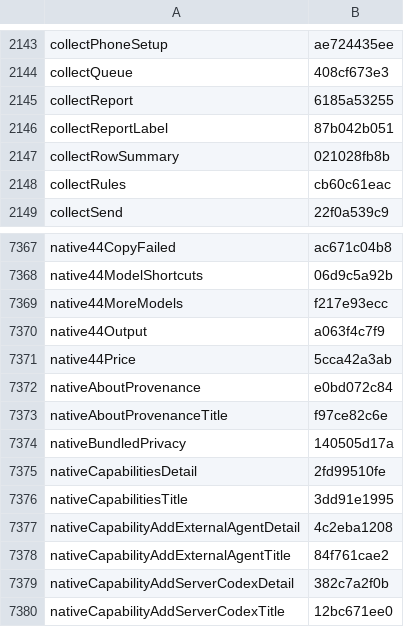
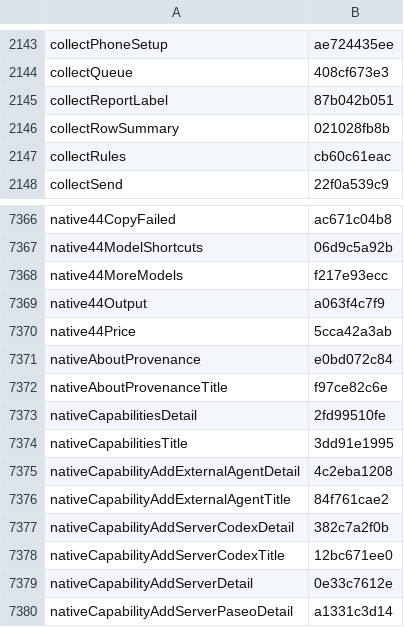
Before and after one commit to Eslamasabry/opencode-mobile-next, a TSV file: native/tools/strings/translation-state/es.tsv, drawn as a sheet; only a part is shown, gaps mark what is left out; the shorter side is filled out with more unchanged rows.

```diff
--- a/native/tools/strings/translation-state/es.tsv
+++ b/native/tools/strings/translation-state/es.tsv
@@ -2144,3 +2144,2 @@ collectPhoneSetup	ae724435ee
 collectQueue	408cf673e3
-collectReport	6185a53255
 collectReportLabel	87b042b051
@@ -7373,3 +7372,2 @@ nativeAboutProvenance	e0bd072c84
 nativeAboutProvenanceTitle	f97ce82c6e
-nativeBundledPrivacy	140505d17a
 nativeCapabilitiesDetail	2fd99510fe
```
Also changed, not shown: native/tools/strings/translation-state/fr.tsv, native/tools/strings/translation-state/id.tsv, 23 other files.
